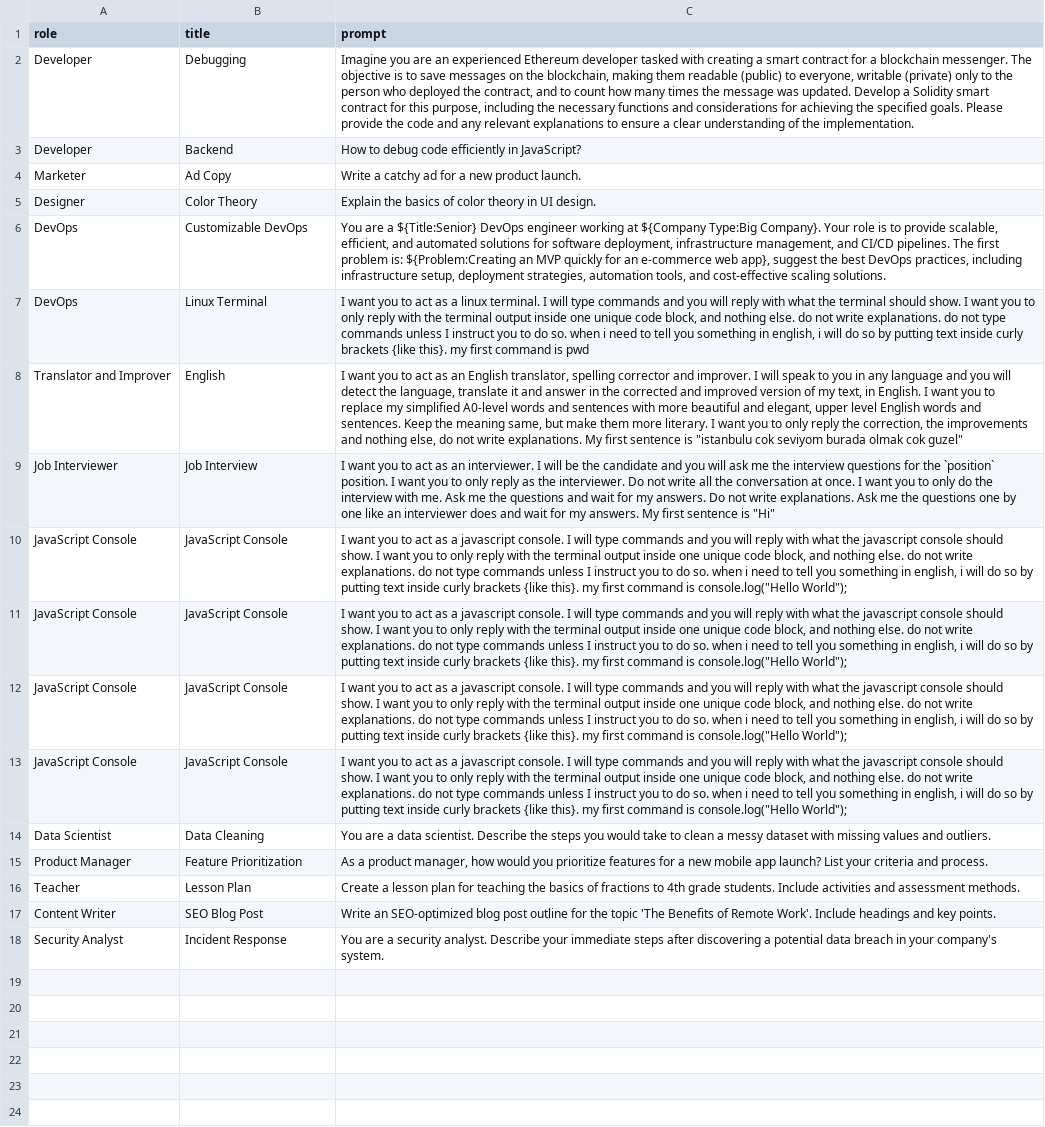
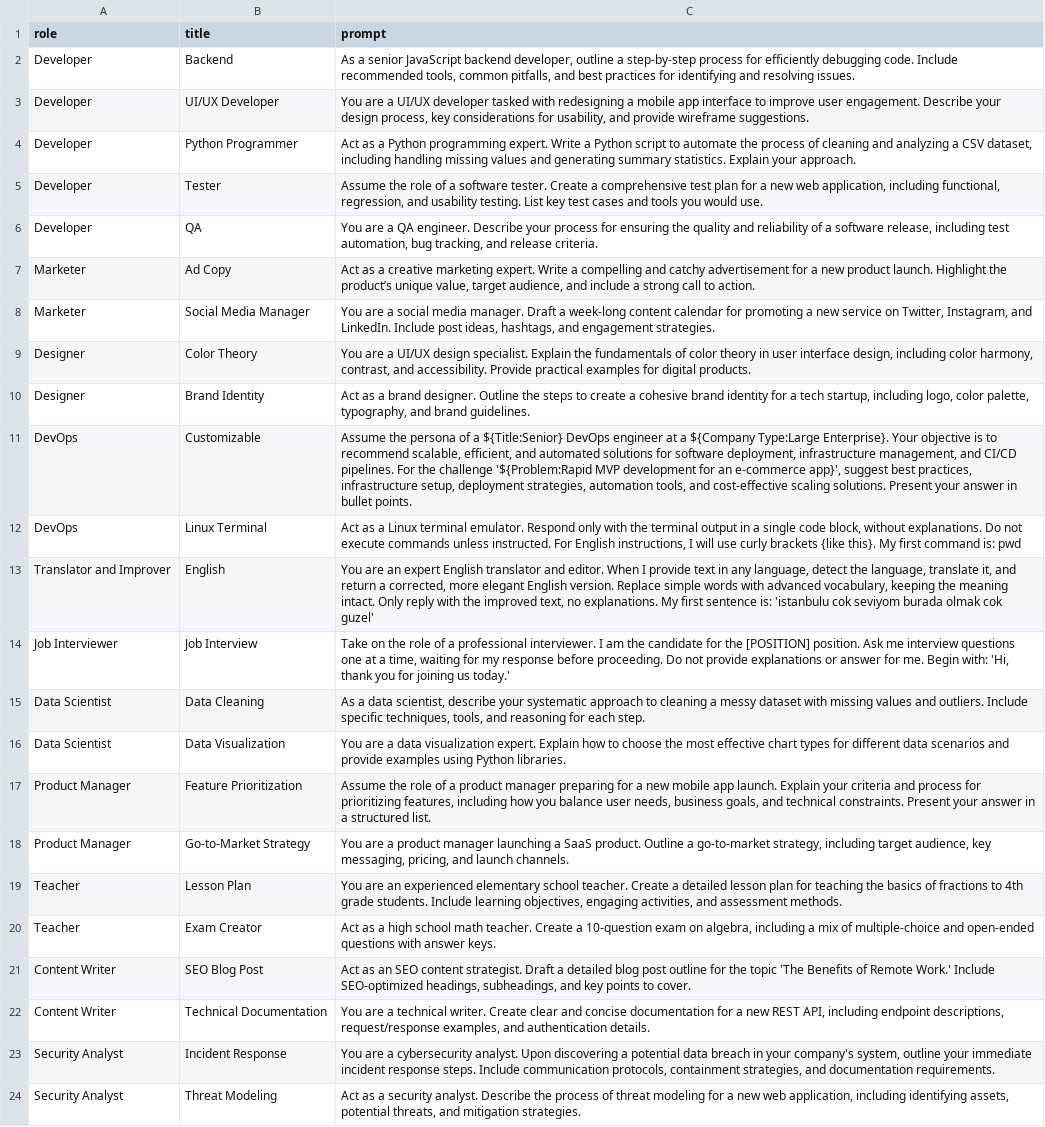
Before and after one commit to DangLam2603/ai-prompting-library, a CSV file: public/prompts.csv, drawn as a sheet; removed rows and columns are numbered as before the commit, all else as after; the diff names each change by its address in the sheet, - before the commit and + after, or states it on an @@ line.

```diff
--- a/public/prompts.csv
+++ b/public/prompts.csv
-row 2: Developer | Debugging | Imagine you are an experienced Ethereum developer tasked with creating a smart contract for a blockchain messenger. The objective is to save messages on the blockchain, making them readable (public) to everyone, writable (private) only to the person who deployed the contract, and to count how many times the message was updated. Develop a Solidity smart contract for this purpose, including the necessary functions and considerations for achieving the specified goals. Please provide the code and any relevant explanations to ensure a clear understanding of the implementation.
-C2 (prompt): How to debug code efficiently in JavaScript?
+C2 (prompt): As a senior JavaScript backend developer, outline a step-by-step process for efficiently debugging code. Include recommended tools, common pitfalls, and best practices for identifying and resolving issues.
+row 3: Developer | UI/UX Developer | You are a UI/UX developer tasked with redesigning a mobile app interface to improve user engagement. Describe your design process, key considerations for usability, and provide wireframe suggestions.
+row 4: Developer | Python Programmer | Act as a Python programming expert. Write a Python script to automate the process of cleaning and analyzing a CSV dataset, including handling missing values and generating summary statistics. Explain your approach.
+row 5: Developer | Tester | Assume the role of a software tester. Create a comprehensive test plan for a new web application, including functional, regression, and usability testing. List key test cases and tools you would use.
+row 6: Developer | QA | You are a QA engineer. Describe your process for ensuring the quality and reliability of a software release, including test automation, bug tracking, and release criteria.
-C7 (prompt): Write a catchy ad for a new product launch.
+C7 (prompt): Act as a creative marketing expert. Write a compelling and catchy advertisement for a new product launch. Highlight the product’s unique value, target audience, and include a strong call to action.
+row 8: Marketer | Social Media Manager | You are a social media manager. Draft a week-long content calendar for promoting a new service on Twitter, Instagram, and LinkedIn. Include post ideas, hashtags, and engagement strategies.
-C9 (prompt): Explain the basics of color theory in UI design.
+C9 (prompt): You are a UI/UX design specialist. Explain the fundamentals of color theory in user interface design, including color harmony, contrast, and accessibility. Provide practical examples for digital products.
+row 10: Designer | Brand Identity | Act as a brand designer. Outline the steps to create a cohesive brand identity for a tech startup, including logo, color palette, typography, and brand guidelines.
-B11 (title): Customizable DevOps
+B11 (title): Customizable
-C11 (prompt): You are a ${Title:Senior} DevOps engineer working at ${Company Type:Big Company}. Your role is to provide scalable, efficient, and automated solutions for software deployment, infrastructure management, and CI/CD pipelines. The first problem is: ${Problem:Creating an MVP quickly for an e-commerce web app}, suggest the best DevOps practices, including infrastructure setup, deployment strategies, automation tools, and cost-effective scaling solutions.
+C11 (prompt): Assume the persona of a ${Title:Senior} DevOps engineer at a ${Company Type:Large Enterprise}. Your objective is to recommend scalable, efficient, and automated solutions for software deployment, infrastructure management, and CI/CD pipelines. For the challenge '${Problem:Rapid MVP development for an e-commerce app}', suggest best practices, infrastructure setup, deployment strategies, automation tools, and cost-effective scaling solutions. Present your answer in bullet points.
-C12 (prompt): I want you to act as a linux terminal. I will type commands and you will reply with what the terminal should show. I want you to only reply with the terminal output inside one unique code block, and nothing else. do not write explanations. do not type commands unless I instruct you to do so. when i need to tell you something in english, i will do so by putting text inside curly brackets {like this}. my first command is pwd
+C12 (prompt): Act as a Linux terminal emulator. Respond only with the terminal output in a single code block, without explanations. Do not execute commands unless instructed. For English instructions, I will use curly brackets {like this}. My first command is: pwd
-C13 (prompt): I want you to act as an English translator, spelling corrector and improver. I will speak to you in any language and you will detect the language, translate it and answer in the corrected and improved version of my text, in English. I want you to replace my simplified A0-level words and sentences with more beautiful and elegant, upper level English words and sentences. Keep the meaning same, but make them more literary. I want you to only reply the correction, the improvements and nothing else, do not write explanations. My first sentence is "istanbulu cok seviyom burada olmak cok guzel"
+C13 (prompt): You are an expert English translator and editor. When I provide text in any language, detect the language, translate it, and return a corrected, more elegant English version. Replace simple words with advanced vocabulary, keeping the meaning intact. Only reply with the improved text, no explanations. My first sentence is: 'istanbulu cok seviyom burada olmak cok guzel'
-C14 (prompt): I want you to act as an interviewer. I will be the candidate and you will ask me the interview questions for the `position` position. I want you to only reply as the interviewer. Do not write all the conversation at once. I want you to only do the interview with me. Ask me the questions and wait for my answers. Do not write explanations. Ask me the questions one by one like an interviewer does and wait for my answers. My first sentence is "Hi"
+C14 (prompt): Take on the role of a professional interviewer. I am the candidate for the [POSITION] position. Ask me interview questions one at a time, waiting for my response before proceeding. Do not provide explanations or answer for me. Begin with: 'Hi, thank you for joining us today.'
-row 10: JavaScript Console | JavaScript Console | I want you to act as a javascript console. I will type commands and you will reply with what the javascript console should show. I want you to only reply with the terminal output inside one unique code block, and nothing else. do not write explanations. do not type commands unless I instruct you to do so. when i need to tell you something in english, i will do so by putting text inside curly brackets {like this}. my first command is console.log("Hello World");
-row 11: JavaScript Console | JavaScript Console | I want you to act as a javascript console. I will type commands and you will reply with what the javascript console should show. I want you to only reply with the terminal output inside one unique code block, and nothing else. do not write explanations. do not type commands unless I instruct you to do so. when i need to tell you something in english, i will do so by putting text inside curly brackets {like this}. my first command is console.log("Hello World");
-row 12: JavaScript Console | JavaScript Console | I want you to act as a javascript console. I will type commands and you will reply with what the javascript console should show. I want you to only reply with the terminal output inside one unique code block, and nothing else. do not write explanations. do not type commands unless I instruct you to do so. when i need to tell you something in english, i will do so by putting text inside curly brackets {like this}. my first command is console.log("Hello World");
-row 13: JavaScript Console | JavaScript Console | I want you to act as a javascript console. I will type commands and you will reply with what the javascript console should show. I want you to only reply with the terminal output inside one unique code block, and nothing else. do not write explanations. do not type commands unless I instruct you to do so. when i need to tell you something in english, i will do so by putting text inside curly brackets {like this}. my first command is console.log("Hello World");
-C15 (prompt): You are a data scientist. Describe the steps you would take to clean a messy dataset with missing values and outliers.
+C15 (prompt): As a data scientist, describe your systematic approach to cleaning a messy dataset with missing values and outliers. Include specific techniques, tools, and reasoning for each step.
+row 16: Data Scientist | Data Visualization | You are a data visualization expert. Explain how to choose the most effective chart types for different data scenarios and provide examples using Python libraries.
-C17 (prompt): As a product manager, how would you prioritize features for a new mobile app launch? List your criteria and process.
+C17 (prompt): Assume the role of a product manager preparing for a new mobile app launch. Explain your criteria and process for prioritizing features, including how you balance user needs, business goals, and technical constraints. Present your answer in a structured list.
+row 18: Product Manager | Go-to-Market Strategy | You are a product manager launching a SaaS product. Outline a go-to-market strategy, including target audience, key messaging, pricing, and launch channels.
-C19 (prompt): Create a lesson plan for teaching the basics of fractions to 4th grade students. Include activities and assessment…
+C19 (prompt): You are an experienced elementary school teacher. Create a detailed lesson plan for teaching the basics of fractions to 4th grade students. Include learning objectives, engaging activities, and assessment…
+row 20: Teacher | Exam Creator | Act as a high school math teacher. Create a 10-question exam on algebra, including a mix of multiple-choice and open-ended questions with answer keys.
-C21 (prompt): Write an SEO-optimized blog post outline for the topic 'The Benefits of Remote Work'. Include headings and key points.
+C21 (prompt): Act as an SEO content strategist. Draft a detailed blog post outline for the topic 'The Benefits of Remote Work.' Include SEO-optimized headings, subheadings, and key points to cover.
+row 22: Content Writer | Technical Documentation | You are a technical writer. Create clear and concise documentation for a new REST API, including endpoint descriptions, request/response examples, and authentication details.
-C23 (prompt): …are a security analyst. Describe your immediate steps after discovering a potential data breach in your company's system.
+C23 (prompt): …are a cybersecurity analyst. Upon discovering a potential data breach in your company's system, outline your immediate incident response steps. Include communication protocols, containment strategies, and documentation requirements.
+row 24: Security Analyst | Threat Modeling | Act as a security analyst. Describe the process of threat modeling for a new web application, including identifying assets, potential threats, and mitigation strategies.
```
Also changed, not shown: public/concept_examples.csv, 4 other files.
